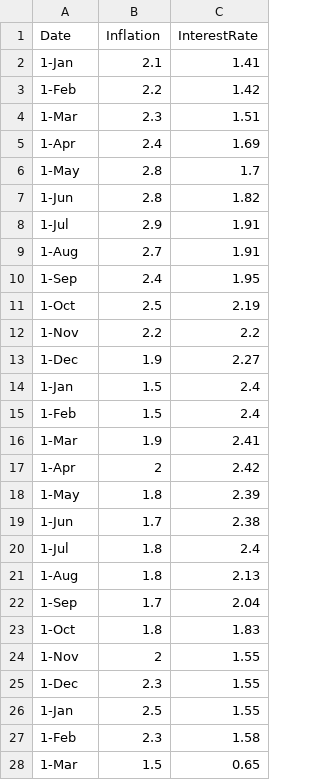
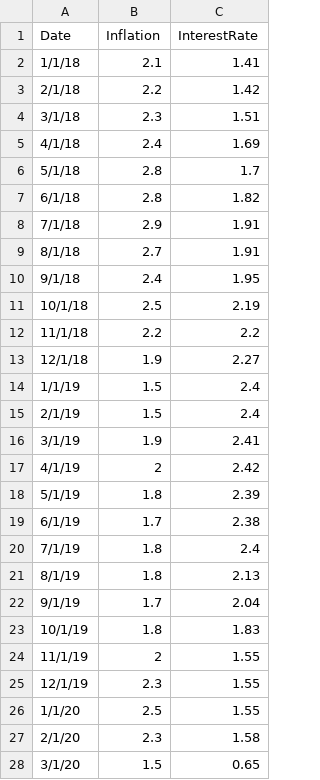
Before and after one commit to jagelves/Data, a CSV file: Inflation.csv, drawn as a sheet; only a part is shown; the diff covers the shown part only.

Commit message:
Add files via upload

```diff
--- a/Inflation.csv
+++ b/Inflation.csv
@@ -1,28 +1,28 @@
 Date,Inflation,InterestRate
-1-Jan,2.1,1.41
-1-Feb,2.2,1.42
-1-Mar,2.3,1.51
-1-Apr,2.4,1.69
-1-May,2.8,1.7
-1-Jun,2.8,1.82
-1-Jul,2.9,1.91
-1-Aug,2.7,1.91
-1-Sep,2.4,1.95
-1-Oct,2.5,2.19
-1-Nov,2.2,2.2
-1-Dec,1.9,2.27
-1-Jan,1.5,2.4
-1-Feb,1.5,2.4
-1-Mar,1.9,2.41
-1-Apr,2,2.42
-1-May,1.8,2.39
-1-Jun,1.7,2.38
-1-Jul,1.8,2.4
-1-Aug,1.8,2.13
-1-Sep,1.7,2.04
-1-Oct,1.8,1.83
-1-Nov,2,1.55
-1-Dec,2.3,1.55
-1-Jan,2.5,1.55
-1-Feb,2.3,1.58
-1-Mar,1.5,0.65
+1/1/18,2.1,1.41
+2/1/18,2.2,1.42
+3/1/18,2.3,1.51
+4/1/18,2.4,1.69
+5/1/18,2.8,1.7
+6/1/18,2.8,1.82
+7/1/18,2.9,1.91
+8/1/18,2.7,1.91
+9/1/18,2.4,1.95
+10/1/18,2.5,2.19
+11/1/18,2.2,2.2
+12/1/18,1.9,2.27
+1/1/19,1.5,2.4
+2/1/19,1.5,2.4
+3/1/19,1.9,2.41
+4/1/19,2,2.42
+5/1/19,1.8,2.39
+6/1/19,1.7,2.38
+7/1/19,1.8,2.4
+8/1/19,1.8,2.13
+9/1/19,1.7,2.04
+10/1/19,1.8,1.83
+11/1/19,2,1.55
+12/1/19,2.3,1.55
+1/1/20,2.5,1.55
+2/1/20,2.3,1.58
+3/1/20,1.5,0.65
```
Also changed, not shown: 46 edited cells elsewhere in this file.
